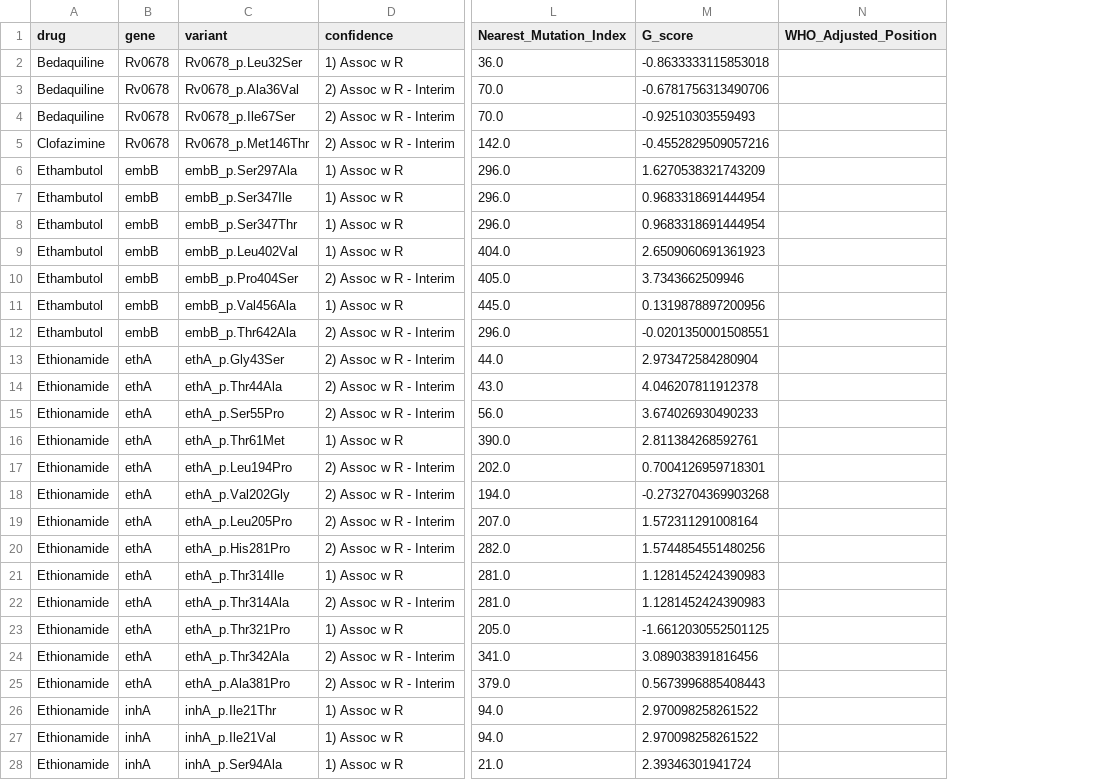
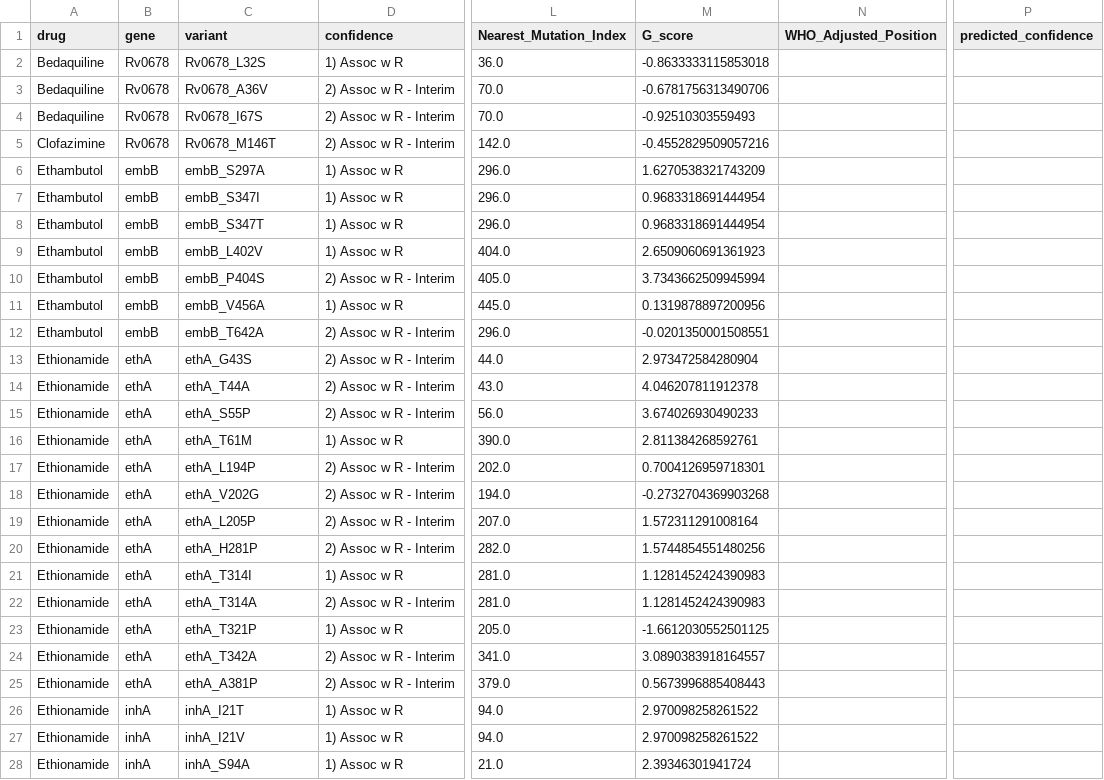
Before and after one commit to aggreen/MTB_Mut_Clust, a CSV file: data/results/false_positive_csv/Proximity_1d_Random_Forest_false_positives.csv, drawn as a sheet; only a part is shown, gaps mark what is left out; the diff covers the shown part only; the diff names each change by its address in the sheet, - before the commit and + after, or states it on an @@ line.

```diff
--- a/data/results/false_positive_csv/Proximity_1d_Random_Forest_false_positives.csv
+++ b/data/results/false_positive_csv/Proximity_1d_Random_Forest_false_positives.csv
+column P (predicted_confidence), empty
-C2 (variant): Rv0678_p.Leu32Ser
+C2 (variant): Rv0678_L32S
-C3 (variant): Rv0678_p.Ala36Val
+C3 (variant): Rv0678_A36V
-C4 (variant): Rv0678_p.Ile67Ser
+C4 (variant): Rv0678_I67S
-C5 (variant): Rv0678_p.Met146Thr
+C5 (variant): Rv0678_M146T
-C6 (variant): embB_p.Ser297Ala
+C6 (variant): embB_S297A
-C7 (variant): embB_p.Ser347Ile
+C7 (variant): embB_S347I
-C8 (variant): embB_p.Ser347Thr
+C8 (variant): embB_S347T
-C9 (variant): embB_p.Leu402Val
+C9 (variant): embB_L402V
-C10 (variant): embB_p.Pro404Ser
+C10 (variant): embB_P404S
-M10 (G_score): 3.7343662509946
+M10 (G_score): 3.7343662509945994
-C11 (variant): embB_p.Val456Ala
+C11 (variant): embB_V456A
-C12 (variant): embB_p.Thr642Ala
+C12 (variant): embB_T642A
-C13 (variant): ethA_p.Gly43Ser
+C13 (variant): ethA_G43S
-C14 (variant): ethA_p.Thr44Ala
+C14 (variant): ethA_T44A
-C15 (variant): ethA_p.Ser55Pro
+C15 (variant): ethA_S55P
-C16 (variant): ethA_p.Thr61Met
+C16 (variant): ethA_T61M
-C17 (variant): ethA_p.Leu194Pro
+C17 (variant): ethA_L194P
-C18 (variant): ethA_p.Val202Gly
+C18 (variant): ethA_V202G
-C19 (variant): ethA_p.Leu205Pro
+C19 (variant): ethA_L205P
-C20 (variant): ethA_p.His281Pro
+C20 (variant): ethA_H281P
-C21 (variant): ethA_p.Thr314Ile
+C21 (variant): ethA_T314I
-C22 (variant): ethA_p.Thr314Ala
+C22 (variant): ethA_T314A
-C23 (variant): ethA_p.Thr321Pro
+C23 (variant): ethA_T321P
-C24 (variant): ethA_p.Thr342Ala
+C24 (variant): ethA_T342A
-M24 (G_score): 3.089038391816456
+M24 (G_score): 3.0890383918164557
-C25 (variant): ethA_p.Ala381Pro
+C25 (variant): ethA_A381P
-C26 (variant): inhA_p.Ile21Thr
+C26 (variant): inhA_I21T
-C27 (variant): inhA_p.Ile21Val
+C27 (variant): inhA_I21V
-C28 (variant): inhA_p.Ser94Ala
+C28 (variant): inhA_S94A
```
Also changed, not shown: 63 edited cells elsewhere in this file, data/results/false_positive_csv/G-score_+_Proximity_1D_Random_Forest_false_positives.csv, data/results/false_positive_csv/G-score_+_Proximity_3D_Logistic_Regression_false_positives.csv, 28 other files.
